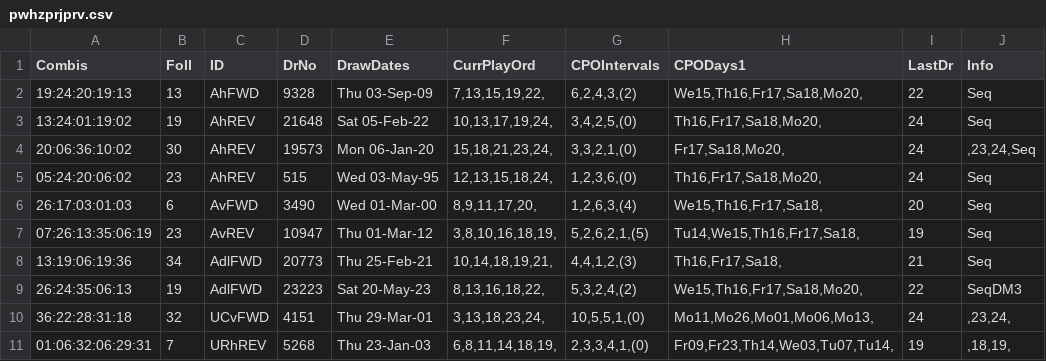
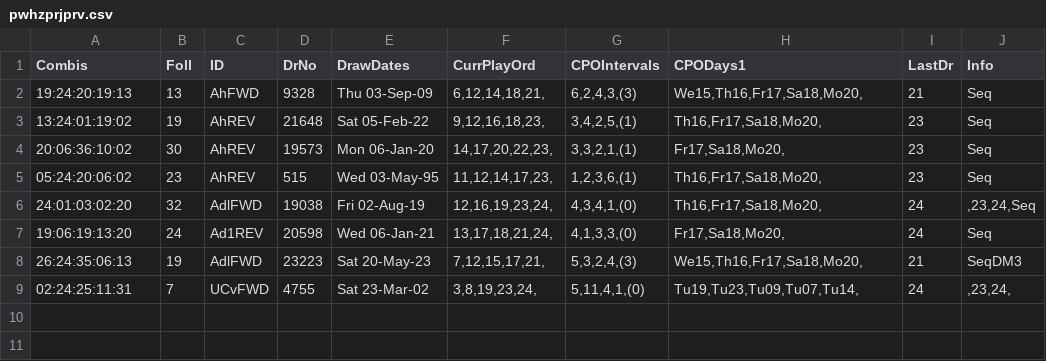
Before and after one commit to csnlcbtt/wix, a CSV file: csv/pwhzprjprv.csv, drawn as a sheet.

```diff
--- a/csv/pwhzprjprv.csv
+++ b/csv/pwhzprjprv.csv
@@ -1,11 +1,9 @@
 "Combis","Foll","ID","DrNo","DrawDates","CurrPlayOrd","CPOIntervals","CPODays1","LastDr","Info"
-"19:24:20:19:13",13,"AhFWD",9328,"Thu 03-Sep-09","7,13,15,19,22,","6,2,4,3,(2)","We15,Th16,Fr17,Sa18,Mo20,",22,"Seq"
-"13:24:01:19:02",19,"AhREV",21648,"Sat 05-Feb-22","10,13,17,19,24,","3,4,2,5,(0)","Th16,Fr17,Sa18,Mo20,",24,"Seq"
-"20:06:36:10:02",30,"AhREV",19573,"Mon 06-Jan-20","15,18,21,23,24,","3,3,2,1,(0)","Fr17,Sa18,Mo20,",24,",23,24,Seq"
-"05:24:20:06:02",23,"AhREV",515,"Wed 03-May-95","12,13,15,18,24,","1,2,3,6,(0)","Th16,Fr17,Sa18,Mo20,",24,"Seq"
-"26:17:03:01:03",6,"AvFWD",3490,"Wed 01-Mar-00","8,9,11,17,20,","1,2,6,3,(4)","We15,Th16,Fr17,Sa18,",20,"Seq"
-"07:26:13:35:06:19",23,"AvREV",10947,"Thu 01-Mar-12","3,8,10,16,18,19,","5,2,6,2,1,(5)","Tu14,We15,Th16,Fr17,Sa18,",19,"Seq"
-"13:19:06:19:36",34,"AdlFWD",20773,"Thu 25-Feb-21","10,14,18,19,21,","4,4,1,2,(3)","Th16,Fr17,Sa18,",21,"Seq"
-"26:24:35:06:13",19,"AdlFWD",23223,"Sat 20-May-23","8,13,16,18,22,","5,3,2,4,(2)","We15,Th16,Fr17,Sa18,Mo20,",22,"SeqDM3"
-"36:22:28:31:18",32,"UCvFWD",4151,"Thu 29-Mar-01","3,13,18,23,24,","10,5,5,1,(0)","Mo11,Mo26,Mo01,Mo06,Mo13,",24,",23,24,"
-"01:06:32:06:29:31",7,"URhREV",5268,"Thu 23-Jan-03","6,8,11,14,18,19,","2,3,3,4,1,(0)","Fr09,Fr23,Th14,We03,Tu07,Tu14,",19,",18,19,"
+"19:24:20:19:13",13,"AhFWD",9328,"Thu 03-Sep-09","6,12,14,18,21,","6,2,4,3,(3)","We15,Th16,Fr17,Sa18,Mo20,",21,"Seq"
+"13:24:01:19:02",19,"AhREV",21648,"Sat 05-Feb-22","9,12,16,18,23,","3,4,2,5,(1)","Th16,Fr17,Sa18,Mo20,",23,"Seq"
+"20:06:36:10:02",30,"AhREV",19573,"Mon 06-Jan-20","14,17,20,22,23,","3,3,2,1,(1)","Fr17,Sa18,Mo20,",23,"Seq"
+"05:24:20:06:02",23,"AhREV",515,"Wed 03-May-95","11,12,14,17,23,","1,2,3,6,(1)","Th16,Fr17,Sa18,Mo20,",23,"Seq"
+"24:01:03:02:20",32,"AdlFWD",19038,"Fri 02-Aug-19","12,16,19,23,24,","4,3,4,1,(0)","Th16,Fr17,Sa18,Mo20,",24,",23,24,Seq"
+"19:06:19:13:20",24,"Ad1REV",20598,"Wed 06-Jan-21","13,17,18,21,24,","4,1,3,3,(0)","Fr17,Sa18,Mo20,",24,"Seq"
+"26:24:35:06:13",19,"AdlFWD",23223,"Sat 20-May-23","7,12,15,17,21,","5,3,2,4,(3)","We15,Th16,Fr17,Sa18,Mo20,",21,"SeqDM3"
+"02:24:25:11:31",7,"UCvFWD",4755,"Sat 23-Mar-02","3,8,19,23,24,","5,11,4,1,(0)","Tu19,Tu23,Tu09,Tu07,Tu14,",24,",23,24,"
```
Also changed, not shown: csv/cpweek.csv, csv/p2wkass.csv, 34 other files.
